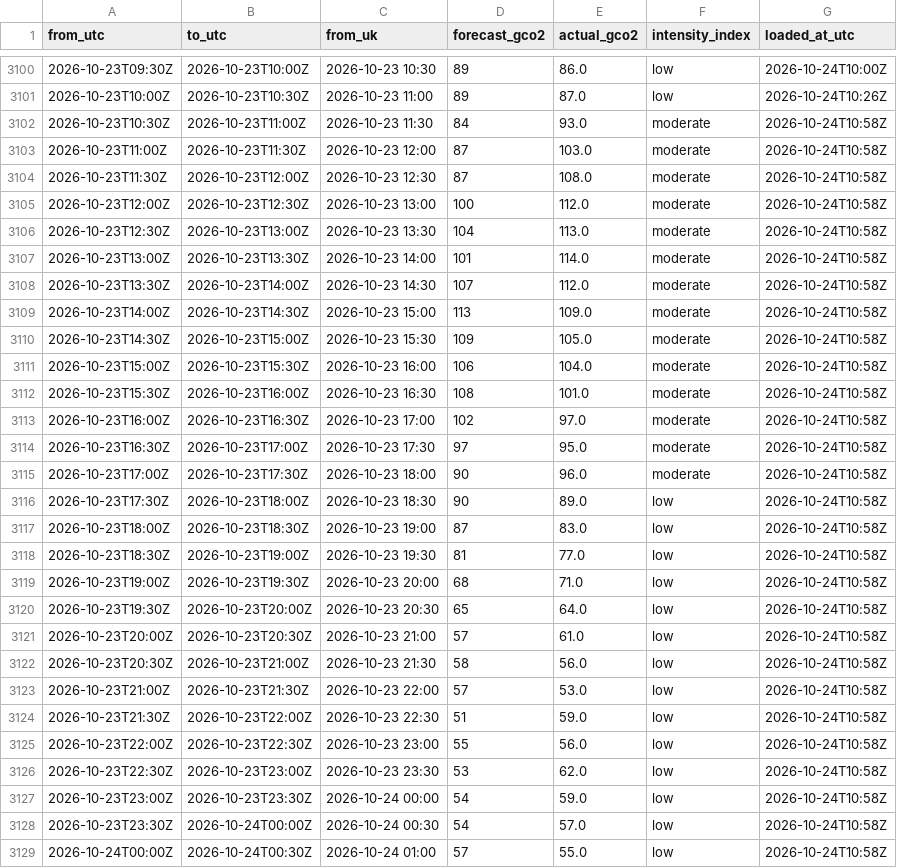
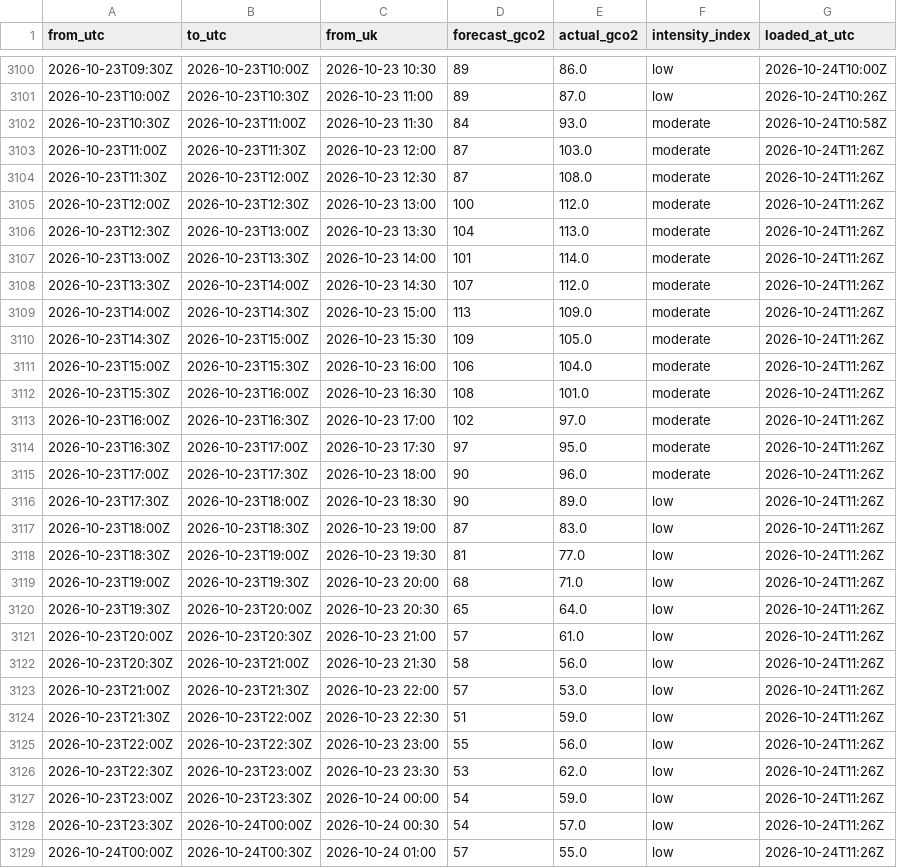
Before and after one commit to raphaliyarohit-collab/uk-grid-carbon, a CSV file: data/national_intensity.csv, drawn as a sheet; only a part is shown, gaps mark what is left out; the diff covers the shown part only.

```diff
--- a/data/national_intensity.csv
+++ b/data/national_intensity.csv
@@ -3102,28 +3102,28 @@ from_utc,to_utc,from_uk,forecast_gco2,actual_gco2,intensity_index,loaded_at_utc
 2026-10-23T10:30Z,2026-10-23T11:00Z,2026-10-23 11:30,84,93.0,moderate,2026-10-24T10:58Z
-2026-10-23T11:00Z,2026-10-23T11:30Z,2026-10-23 12:00,87,103.0,moderate,2026-10-24T10:58Z
-2026-10-23T11:30Z,2026-10-23T12:00Z,2026-10-23 12:30,87,108.0,moderate,2026-10-24T10:58Z
-2026-10-23T12:00Z,2026-10-23T12:30Z,2026-10-23 13:00,100,112.0,moderate,2026-10-24T10:58Z
-2026-10-23T12:30Z,2026-10-23T13:00Z,2026-10-23 13:30,104,113.0,moderate,2026-10-24T10:58Z
-2026-10-23T13:00Z,2026-10-23T13:30Z,2026-10-23 14:00,101,114.0,moderate,2026-10-24T10:58Z
-2026-10-23T13:30Z,2026-10-23T14:00Z,2026-10-23 14:30,107,112.0,moderate,2026-10-24T10:58Z
-2026-10-23T14:00Z,2026-10-23T14:30Z,2026-10-23 15:00,113,109.0,moderate,2026-10-24T10:58Z
-2026-10-23T14:30Z,2026-10-23T15:00Z,2026-10-23 15:30,109,105.0,moderate,2026-10-24T10:58Z
-2026-10-23T15:00Z,2026-10-23T15:30Z,2026-10-23 16:00,106,104.0,moderate,2026-10-24T10:58Z
-2026-10-23T15:30Z,2026-10-23T16:00Z,2026-10-23 16:30,108,101.0,moderate,2026-10-24T10:58Z
-2026-10-23T16:00Z,2026-10-23T16:30Z,2026-10-23 17:00,102,97.0,moderate,2026-10-24T10:58Z
-2026-10-23T16:30Z,2026-10-23T17:00Z,2026-10-23 17:30,97,95.0,moderate,2026-10-24T10:58Z
-2026-10-23T17:00Z,2026-10-23T17:30Z,2026-10-23 18:00,90,96.0,moderate,2026-10-24T10:58Z
-2026-10-23T17:30Z,2026-10-23T18:00Z,2026-10-23 18:30,90,89.0,low,2026-10-24T10:58Z
-2026-10-23T18:00Z,2026-10-23T18:30Z,2026-10-23 19:00,87,83.0,low,2026-10-24T10:58Z
-2026-10-23T18:30Z,2026-10-23T19:00Z,2026-10-23 19:30,81,77.0,low,2026-10-24T10:58Z
-2026-10-23T19:00Z,2026-10-23T19:30Z,2026-10-23 20:00,68,71.0,low,2026-10-24T10:58Z
-2026-10-23T19:30Z,2026-10-23T20:00Z,2026-10-23 20:30,65,64.0,low,2026-10-24T10:58Z
-2026-10-23T20:00Z,2026-10-23T20:30Z,2026-10-23 21:00,57,61.0,low,2026-10-24T10:58Z
-2026-10-23T20:30Z,2026-10-23T21:00Z,2026-10-23 21:30,58,56.0,low,2026-10-24T10:58Z
-2026-10-23T21:00Z,2026-10-23T21:30Z,2026-10-23 22:00,57,53.0,low,2026-10-24T10:58Z
-2026-10-23T21:30Z,2026-10-23T22:00Z,2026-10-23 22:30,51,59.0,low,2026-10-24T10:58Z
-2026-10-23T22:00Z,2026-10-23T22:30Z,2026-10-23 23:00,55,56.0,low,2026-10-24T10:58Z
-2026-10-23T22:30Z,2026-10-23T23:00Z,2026-10-23 23:30,53,62.0,low,2026-10-24T10:58Z
-2026-10-23T23:00Z,2026-10-23T23:30Z,2026-10-24 00:00,54,59.0,low,2026-10-24T10:58Z
-2026-10-23T23:30Z,2026-10-24T00:00Z,2026-10-24 00:30,54,57.0,low,2026-10-24T10:58Z
-2026-10-24T00:00Z,2026-10-24T00:30Z,2026-10-24 01:00,57,55.0,low,2026-10-24T10:58Z
+2026-10-23T11:00Z,2026-10-23T11:30Z,2026-10-23 12:00,87,103.0,moderate,2026-10-24T11:26Z
+2026-10-23T11:30Z,2026-10-23T12:00Z,2026-10-23 12:30,87,108.0,moderate,2026-10-24T11:26Z
+2026-10-23T12:00Z,2026-10-23T12:30Z,2026-10-23 13:00,100,112.0,moderate,2026-10-24T11:26Z
+2026-10-23T12:30Z,2026-10-23T13:00Z,2026-10-23 13:30,104,113.0,moderate,2026-10-24T11:26Z
+2026-10-23T13:00Z,2026-10-23T13:30Z,2026-10-23 14:00,101,114.0,moderate,2026-10-24T11:26Z
+2026-10-23T13:30Z,2026-10-23T14:00Z,2026-10-23 14:30,107,112.0,moderate,2026-10-24T11:26Z
+2026-10-23T14:00Z,2026-10-23T14:30Z,2026-10-23 15:00,113,109.0,moderate,2026-10-24T11:26Z
+2026-10-23T14:30Z,2026-10-23T15:00Z,2026-10-23 15:30,109,105.0,moderate,2026-10-24T11:26Z
+2026-10-23T15:00Z,2026-10-23T15:30Z,2026-10-23 16:00,106,104.0,moderate,2026-10-24T11:26Z
+2026-10-23T15:30Z,2026-10-23T16:00Z,2026-10-23 16:30,108,101.0,moderate,2026-10-24T11:26Z
+2026-10-23T16:00Z,2026-10-23T16:30Z,2026-10-23 17:00,102,97.0,moderate,2026-10-24T11:26Z
+2026-10-23T16:30Z,2026-10-23T17:00Z,2026-10-23 17:30,97,95.0,moderate,2026-10-24T11:26Z
+2026-10-23T17:00Z,2026-10-23T17:30Z,2026-10-23 18:00,90,96.0,moderate,2026-10-24T11:26Z
+2026-10-23T17:30Z,2026-10-23T18:00Z,2026-10-23 18:30,90,89.0,low,2026-10-24T11:26Z
+2026-10-23T18:00Z,2026-10-23T18:30Z,2026-10-23 19:00,87,83.0,low,2026-10-24T11:26Z
+2026-10-23T18:30Z,2026-10-23T19:00Z,2026-10-23 19:30,81,77.0,low,2026-10-24T11:26Z
+2026-10-23T19:00Z,2026-10-23T19:30Z,2026-10-23 20:00,68,71.0,low,2026-10-24T11:26Z
+2026-10-23T19:30Z,2026-10-23T20:00Z,2026-10-23 20:30,65,64.0,low,2026-10-24T11:26Z
+2026-10-23T20:00Z,2026-10-23T20:30Z,2026-10-23 21:00,57,61.0,low,2026-10-24T11:26Z
+2026-10-23T20:30Z,2026-10-23T21:00Z,2026-10-23 21:30,58,56.0,low,2026-10-24T11:26Z
+2026-10-23T21:00Z,2026-10-23T21:30Z,2026-10-23 22:00,57,53.0,low,2026-10-24T11:26Z
+2026-10-23T21:30Z,2026-10-23T22:00Z,2026-10-23 22:30,51,59.0,low,2026-10-24T11:26Z
+2026-10-23T22:00Z,2026-10-23T22:30Z,2026-10-23 23:00,55,56.0,low,2026-10-24T11:26Z
+2026-10-23T22:30Z,2026-10-23T23:00Z,2026-10-23 23:30,53,62.0,low,2026-10-24T11:26Z
+2026-10-23T23:00Z,2026-10-23T23:30Z,2026-10-24 00:00,54,59.0,low,2026-10-24T11:26Z
+2026-10-23T23:30Z,2026-10-24T00:00Z,2026-10-24 00:30,54,57.0,low,2026-10-24T11:26Z
+2026-10-24T00:00Z,2026-10-24T00:30Z,2026-10-24 01:00,57,55.0,low,2026-10-24T11:26Z
```
Also changed, not shown: 1 added row and 21 edited cells elsewhere in this file, data/national_generation.csv, data/regional_forecast_48h.csv, 1 other file.
